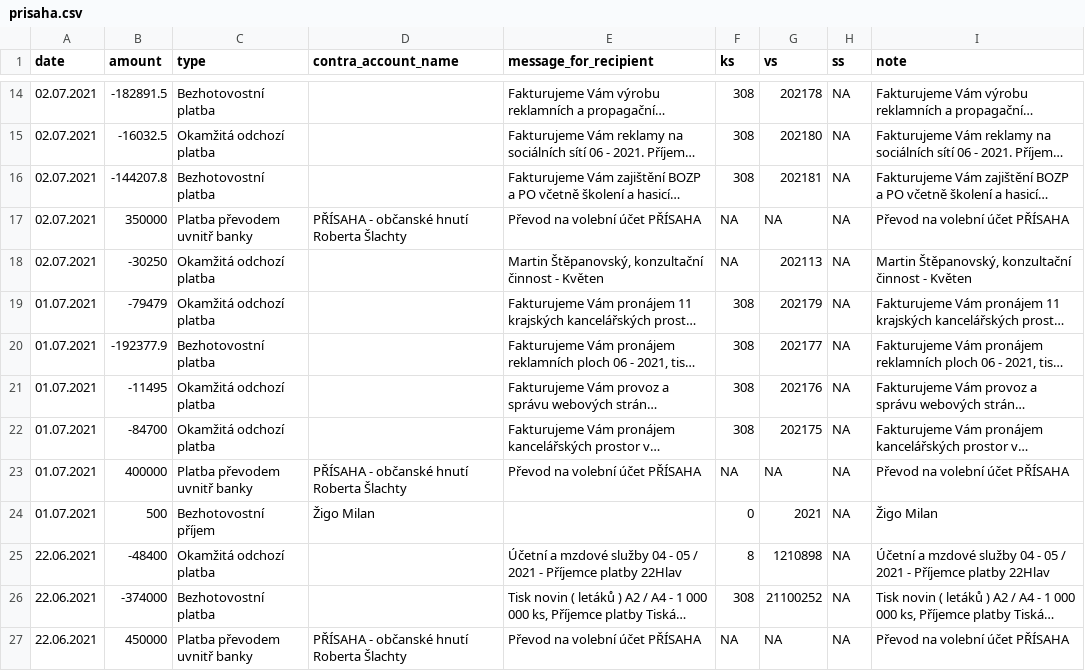
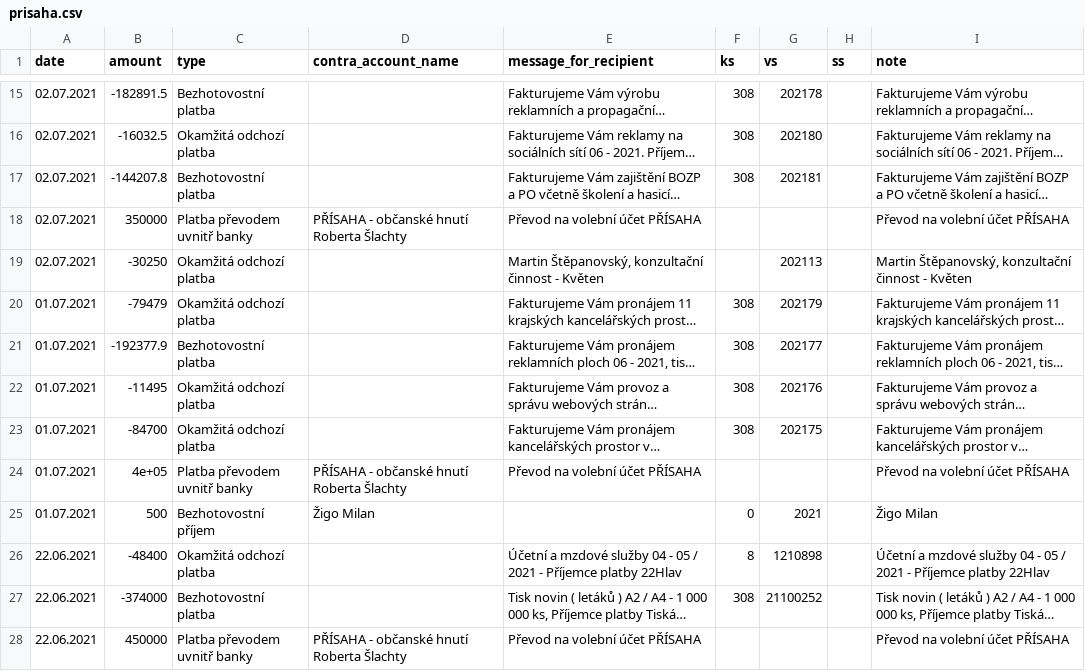
Before and after one commit to opop999/transparent_election_accounts, a CSV file: data/individual_accounts/prisaha.csv, drawn as a sheet; only a part is shown, gaps mark what is left out; long unchanged cells end in …; addresses are those after the commit; the diff covers the shown part only; the diff names each change by its address in the sheet, - before the commit and + after, or states it on an @@ line.

```diff
--- a/data/individual_accounts/prisaha.csv
+++ b/data/individual_accounts/prisaha.csv
-H15:H28 (ss): NA
+H15:H28 (ss): (empty)
-F18:F19 (ks): NA
+F18:F19 (ks): (empty)
-G18 (vs): NA
+G18 (vs): (empty)
-B24 (amount): 400000
+B24 (amount): 4e+05
-F24 (ks): NA
+F24 (ks): (empty)
-G24 (vs): NA
+G24 (vs): (empty)
-F28 (ks): NA
+F28 (ks): (empty)
-G28 (vs): NA
+G28 (vs): (empty)
```
Also changed, not shown: 1 added row and 134 edited cells elsewhere in this file, data/current_accounts_overview.csv, data/individual_accounts/cssd.csv, 7 other files.
